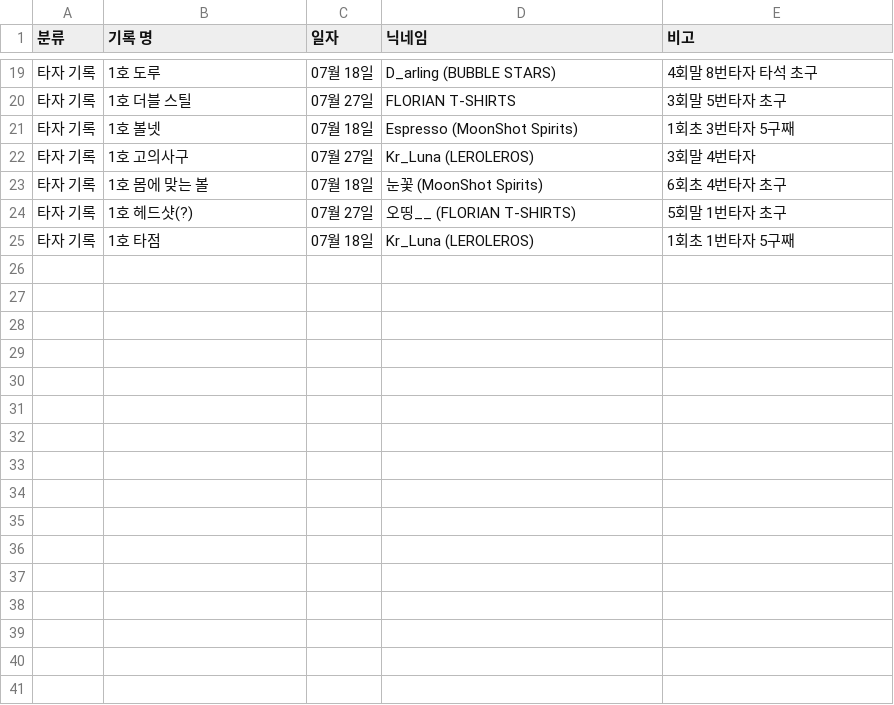
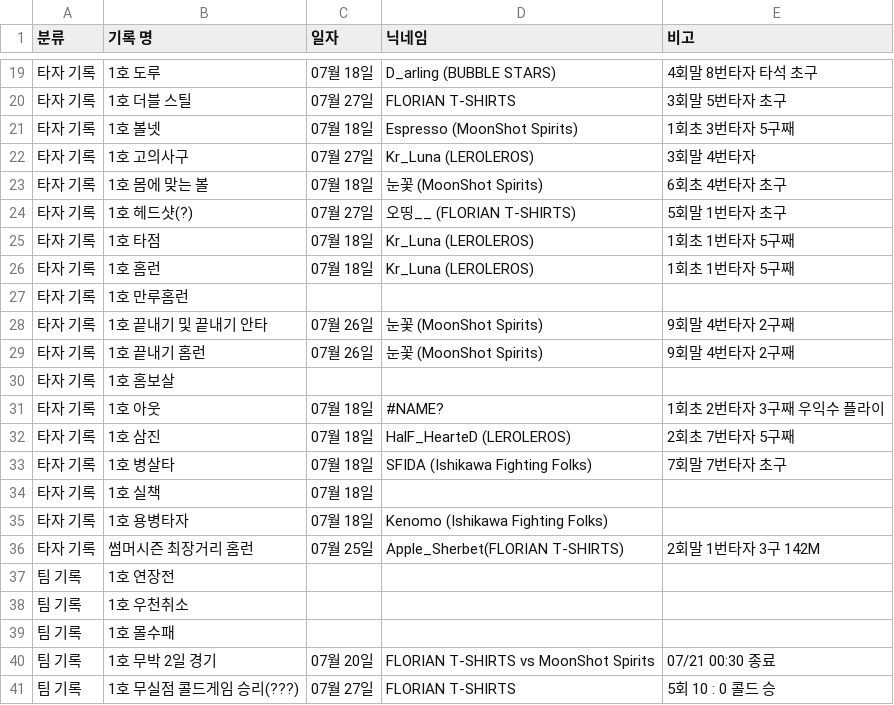
Before and after one commit to AKASATAaa/WBtiz, a CSV file: SeasonSpecial.csv, drawn as a sheet; only a part is shown, gaps mark what is left out; the diff names each change by its address in the sheet, - before the commit and + after, or states it on an @@ line.

```diff
--- a/SeasonSpecial.csv
+++ b/SeasonSpecial.csv
+row 26: 타자 기록 | 1호 홈런 | 07월 18일 | Kr_Luna (LEROLEROS) | 1회초 1번타자 5구째
+row 27: 타자 기록 | 1호 만루홈런
+row 28: 타자 기록 | 1호 끝내기 및 끝내기 안타 | 07월 26일 | 눈꽃 (MoonShot Spirits) | 9회말 4번타자 2구째
+row 29: 타자 기록 | 1호 끝내기 홈런 | 07월 26일 | 눈꽃 (MoonShot Spirits) | 9회말 4번타자 2구째
+row 30: 타자 기록 | 1호 홈보살
+row 31: 타자 기록 | 1호 아웃 | 07월 18일 | #NAME? | 1회초 2번타자 3구째 우익수 플라이
+row 32: 타자 기록 | 1호 삼진 | 07월 18일 | HalF_HearteD (LEROLEROS) | 2회초 7번타자 5구째
+row 33: 타자 기록 | 1호 병살타 | 07월 18일 | SFIDA (Ishikawa Fighting Folks) | 7회말 7번타자 초구
+row 34: 타자 기록 | 1호 실책 | 07월 18일
+row 35: 타자 기록 | 1호 용병타자 | 07월 18일 | Kenomo (Ishikawa Fighting Folks)
+row 36: 타자 기록 | 썸머시즌 최장거리 홈런 | 07월 25일 | Apple_Sherbet(FLORIAN T-SHIRTS) | 2회말 1번타자 3구 142M
+row 37: 팀 기록 | 1호 연장전
+row 38: 팀 기록 | 1호 우천취소
+row 39: 팀 기록 | 1호 몰수패
+row 40: 팀 기록 | 1호 무박 2일 경기 | 07월 20일 | FLORIAN T-SHIRTS vs MoonShot Spirits | 07/21 00:30 종료
+row 41: 팀 기록 | 1호 무실점 콜드게임 승리(???) | 07월 27일 | FLORIAN T-SHIRTS | 5회 10 : 0 콜드 승
```
Also changed, not shown: SeasonPitcher.csv, SeasonSpecial_JP.csv, 2 other files.
